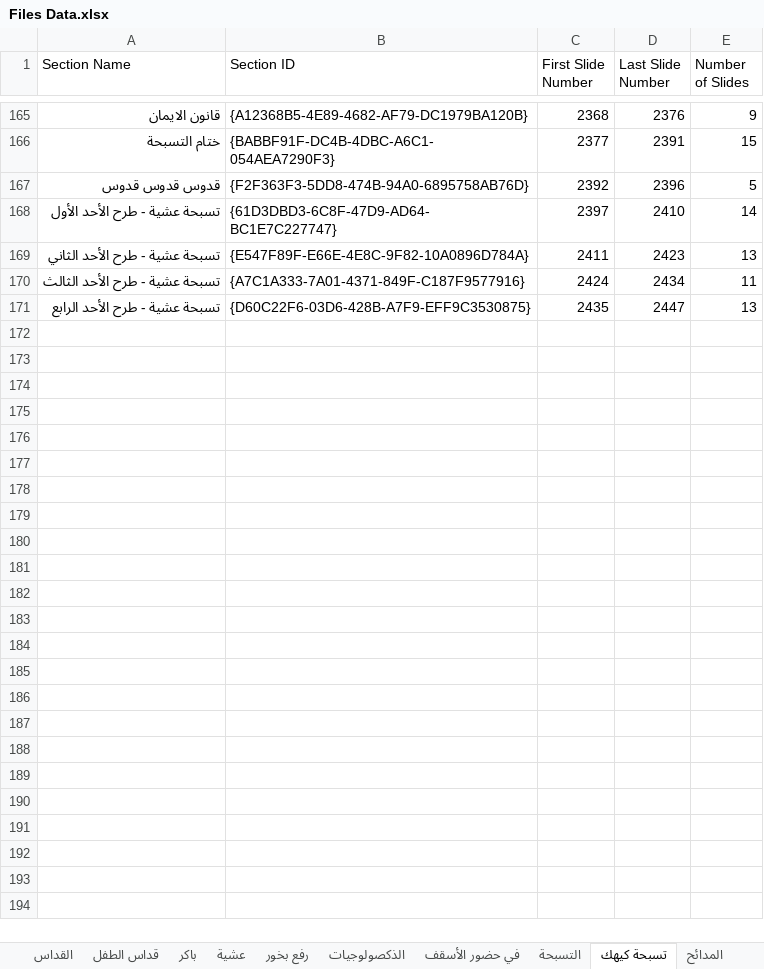
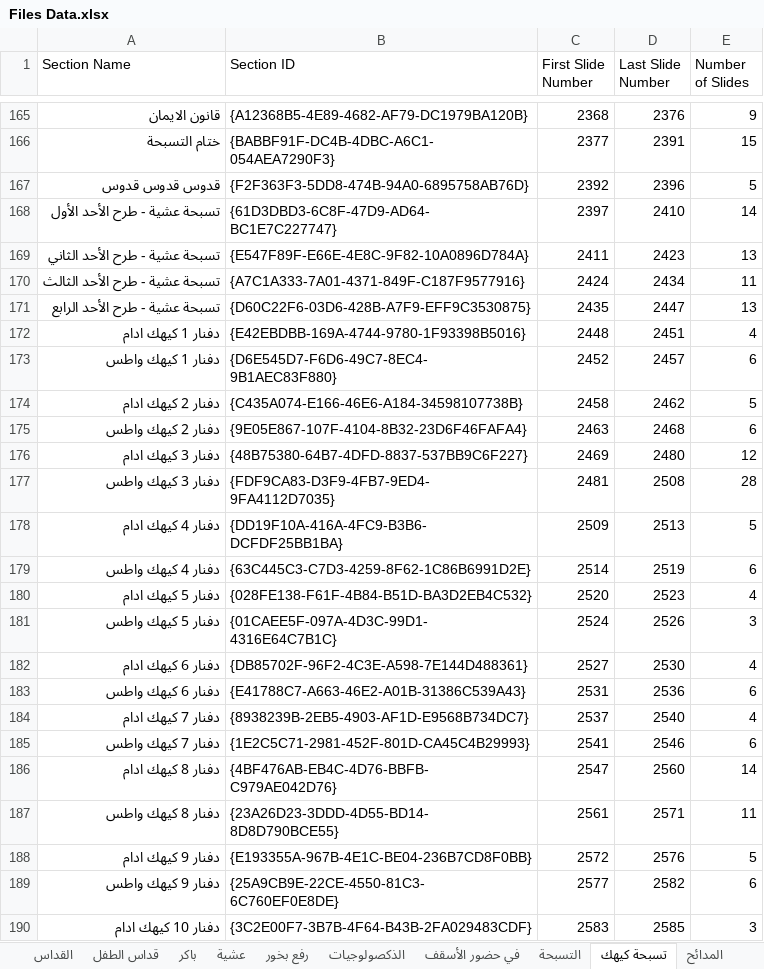
Before and after one commit to johnwassfy/St.Mary-Maadi-Liturgies, an Excel workbook: Files Data.xlsx, sheet تسبحة كيهك, drawn as a sheet; only a part is shown, gaps mark what is left out; values as stored, in another font and other column widths than the file's, no borders; the diff covers the shown part only; the diff names each change by its address in the sheet, - before the commit and + after, or states it on an @@ line.

```diff
--- a/Files Data.xlsx (sheet تسبحة كيهك)
+++ b/Files Data.xlsx (sheet تسبحة كيهك)
+row 172: دفنار 1 كيهك ادام | {E42EBDBB-169A-4744-9780-1F93398B5016} | 2448 | 2451 | 4
+row 173: دفنار 1 كيهك واطس | {D6E545D7-F6D6-49C7-8EC4-9B1AEC83F880} | 2452 | 2457 | 6
+row 174: دفنار 2 كيهك ادام | {C435A074-E166-46E6-A184-34598107738B} | 2458 | 2462 | 5
+row 175: دفنار 2 كيهك واطس | {9E05E867-107F-4104-8B32-23D6F46FAFA4} | 2463 | 2468 | 6
+row 176: دفنار 3 كيهك ادام | {48B75380-64B7-4DFD-8837-537BB9C6F227} | 2469 | 2480 | 12
+row 177: دفنار 3 كيهك واطس | {FDF9CA83-D3F9-4FB7-9ED4-9FA4112D7035} | 2481 | 2508 | 28
+row 178: دفنار 4 كيهك ادام | {DD19F10A-416A-4FC9-B3B6-DCFDF25BB1BA} | 2509 | 2513 | 5
+row 179: دفنار 4 كيهك واطس | {63C445C3-C7D3-4259-8F62-1C86B6991D2E} | 2514 | 2519 | 6
+row 180: دفنار 5 كيهك ادام | {028FE138-F61F-4B84-B51D-BA3D2EB4C532} | 2520 | 2523 | 4
+row 181: دفنار 5 كيهك واطس | {01CAEE5F-097A-4D3C-99D1-4316E64C7B1C} | 2524 | 2526 | 3
+row 182: دفنار 6 كيهك ادام | {DB85702F-96F2-4C3E-A598-7E144D488361} | 2527 | 2530 | 4
+row 183: دفنار 6 كيهك واطس | {E41788C7-A663-46E2-A01B-31386C539A43} | 2531 | 2536 | 6
+row 184: دفنار 7 كيهك ادام | {8938239B-2EB5-4903-AF1D-E9568B734DC7} | 2537 | 2540 | 4
+row 185: دفنار 7 كيهك واطس | {1E2C5C71-2981-452F-801D-CA45C4B29993} | 2541 | 2546 | 6
+row 186: دفنار 8 كيهك ادام | {4BF476AB-EB4C-4D76-BBFB-C979AE042D76} | 2547 | 2560 | 14
+row 187: دفنار 8 كيهك واطس | {23A26D23-3DDD-4D55-BD14-8D8D790BCE55} | 2561 | 2571 | 11
+row 188: دفنار 9 كيهك ادام | {E193355A-967B-4E1C-BE04-236B7CD8F0BB} | 2572 | 2576 | 5
+row 189: دفنار 9 كيهك واطس | {25A9CB9E-22CE-4550-81C3-6C760EF0E8DE} | 2577 | 2582 | 6
+row 190: دفنار 10 كيهك ادام | {3C2E00F7-3B7B-4F64-B43B-2FA029483CDF} | 2583 | 2585 | 3
```
Also changed, not shown: 41 added rows elsewhere in this sheet, sheet المدائح, sheet القداس, 5 other files.
